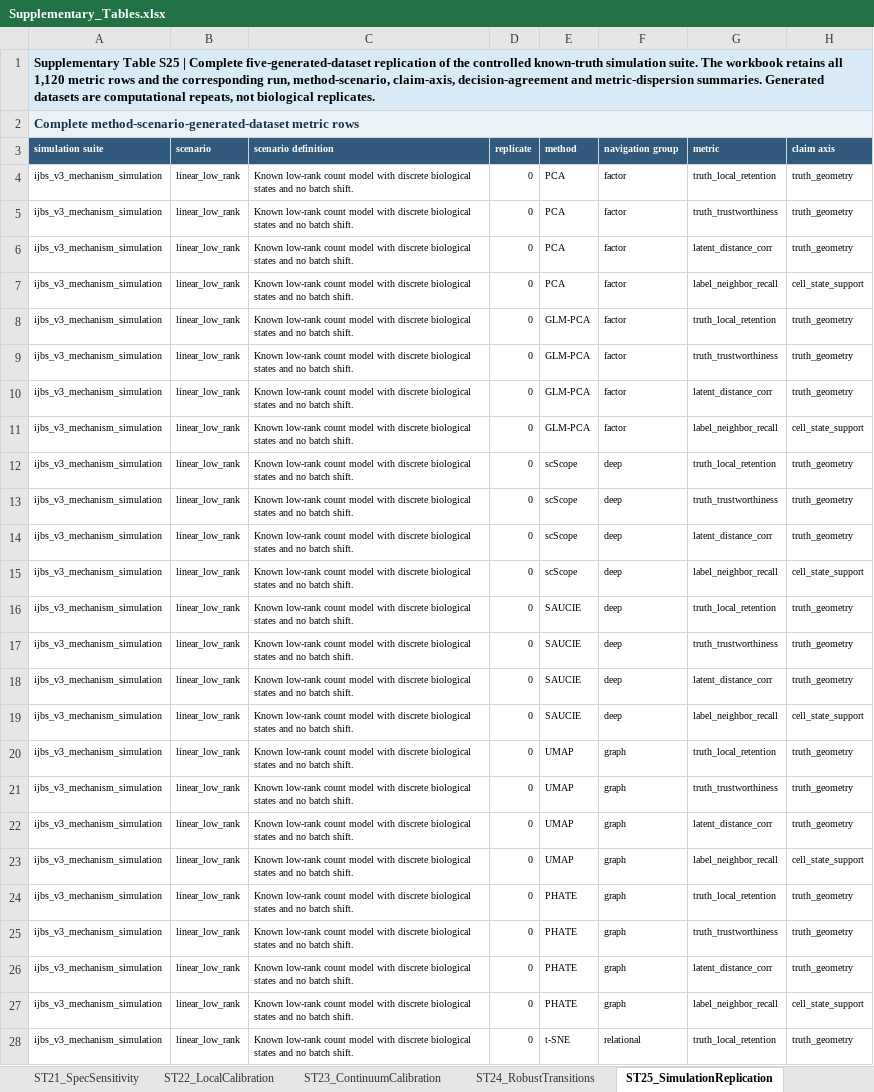
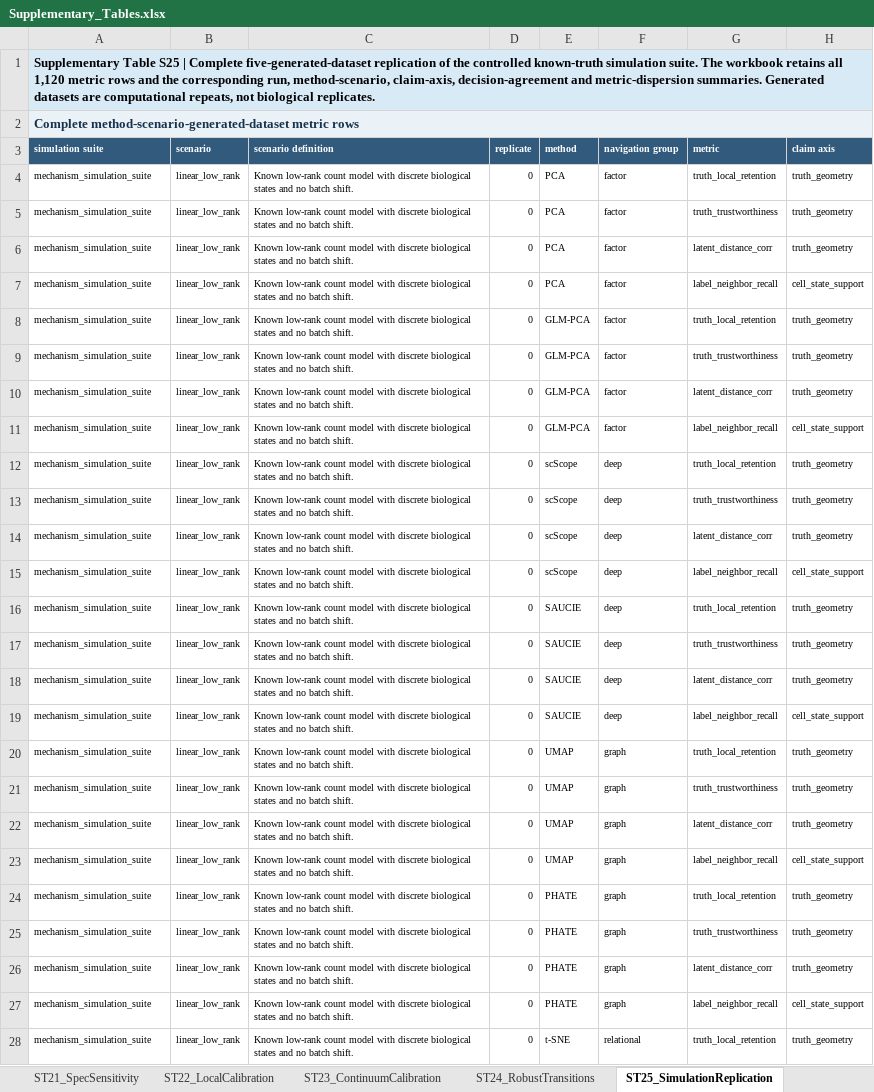
Before and after one commit to wangsaidi/single-cell-dr-mechanism-catalogue, an Excel workbook: outputs/tables/Supplementary_Tables.xlsx, sheet ST25_SimulationReplication, drawn as a sheet; only a part is shown; values as stored, in another font and other column widths than the file's, no borders; the diff covers the shown part only; the diff names each change by its address in the sheet, - before the commit and + after, or states it on an @@ line.

```diff
--- a/outputs/tables/Supplementary_Tables.xlsx (sheet ST25_SimulationReplication)
+++ b/outputs/tables/Supplementary_Tables.xlsx (sheet ST25_SimulationReplication)
-A4:A28 (simulation suite): ijbs_v3_mechanism_simulation
+A4:A28 (simulation suite): mechanism_simulation_suite
```
Also changed, not shown: 1095 edited cells elsewhere in this sheet, sheet ST5_ClaimEvidence, sheet ST18_MethodSettings, 18 other files.
